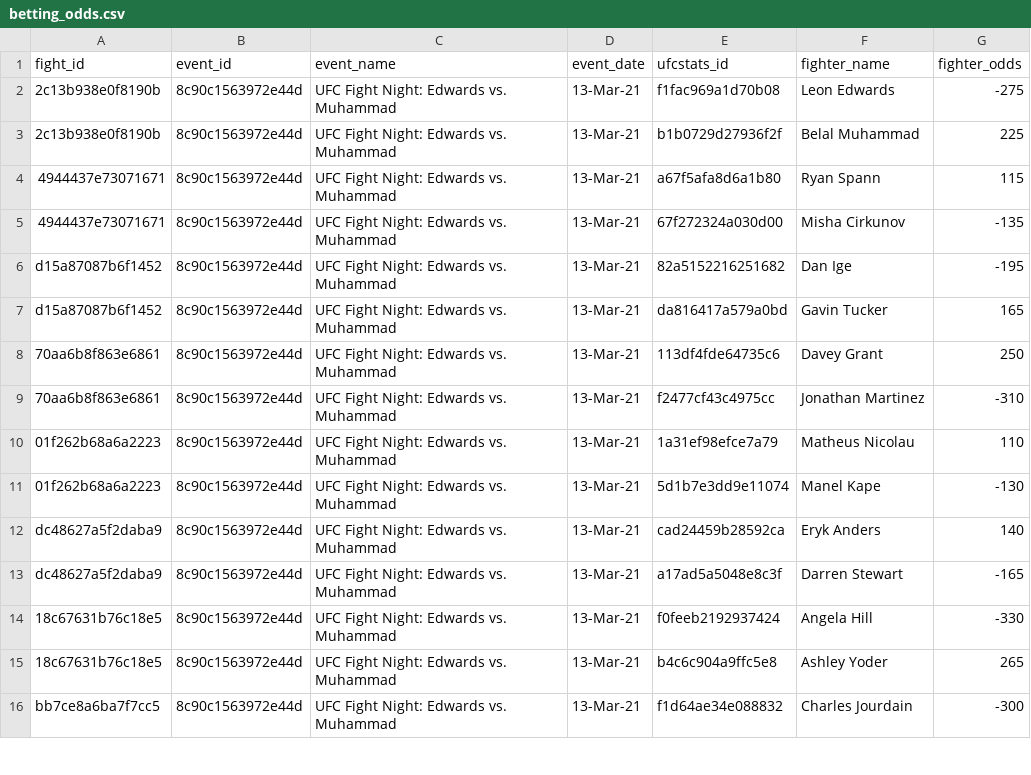
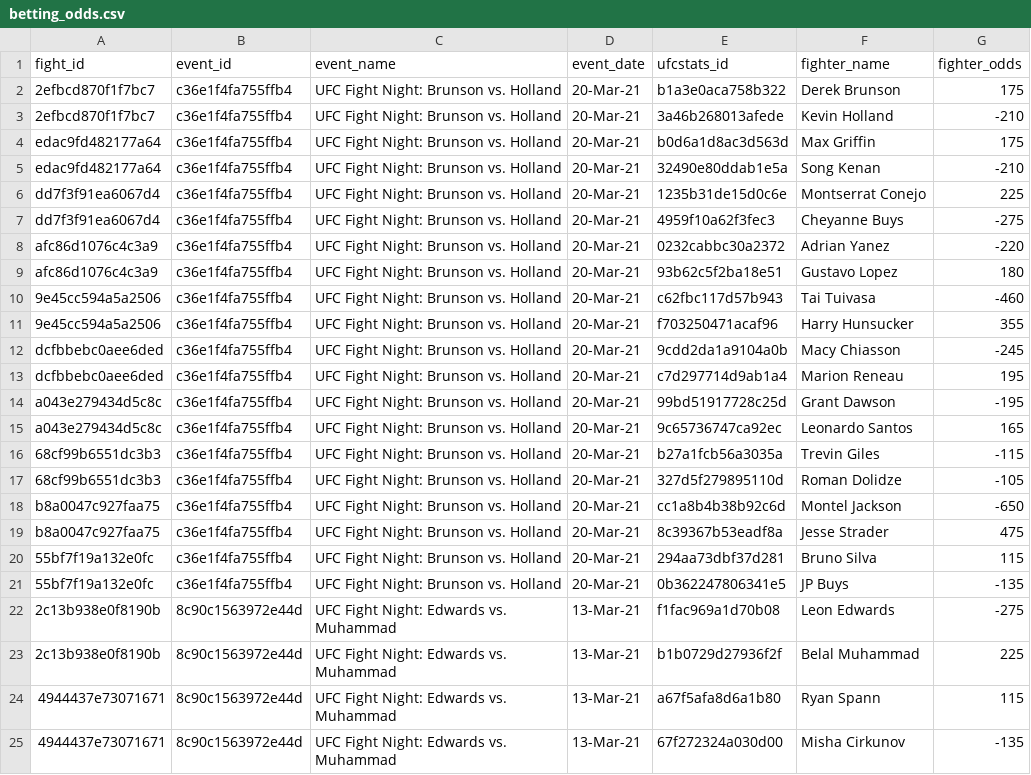
Before and after one commit to mjester93/ufc-data, a CSV file: betting_odds.csv, drawn as a sheet; only a part is shown; the shorter side is filled out with more unchanged rows; the diff names each change by its address in the sheet, - before the commit and + after, or states it on an @@ line.

Commit message:
adding weekly fights

```diff
--- a/betting_odds.csv
+++ b/betting_odds.csv
+row 2: 2efbcd870f1f7bc7 | c36e1f4fa755ffb4 | UFC Fight Night: Brunson vs. Holland | 20-Mar-21 | b1a3e0aca758b322 | Derek Brunson | 175
+row 3: 2efbcd870f1f7bc7 | c36e1f4fa755ffb4 | UFC Fight Night: Brunson vs. Holland | 20-Mar-21 | 3a46b268013afede | Kevin Holland | -210
+row 4: edac9fd482177a64 | c36e1f4fa755ffb4 | UFC Fight Night: Brunson vs. Holland | 20-Mar-21 | b0d6a1d8ac3d563d | Max Griffin | 175
+row 5: edac9fd482177a64 | c36e1f4fa755ffb4 | UFC Fight Night: Brunson vs. Holland | 20-Mar-21 | 32490e80ddab1e5a | Song Kenan | -210
+row 6: dd7f3f91ea6067d4 | c36e1f4fa755ffb4 | UFC Fight Night: Brunson vs. Holland | 20-Mar-21 | 1235b31de15d0c6e | Montserrat Conejo | 225
+row 7: dd7f3f91ea6067d4 | c36e1f4fa755ffb4 | UFC Fight Night: Brunson vs. Holland | 20-Mar-21 | 4959f10a62f3fec3 | Cheyanne Buys | -275
+row 8: afc86d1076c4c3a9 | c36e1f4fa755ffb4 | UFC Fight Night: Brunson vs. Holland | 20-Mar-21 | 0232cabbc30a2372 | Adrian Yanez | -220
+row 9: afc86d1076c4c3a9 | c36e1f4fa755ffb4 | UFC Fight Night: Brunson vs. Holland | 20-Mar-21 | 93b62c5f2ba18e51 | Gustavo Lopez | 180
+row 10: 9e45cc594a5a2506 | c36e1f4fa755ffb4 | UFC Fight Night: Brunson vs. Holland | 20-Mar-21 | c62fbc117d57b943 | Tai Tuivasa | -460
+row 11: 9e45cc594a5a2506 | c36e1f4fa755ffb4 | UFC Fight Night: Brunson vs. Holland | 20-Mar-21 | f703250471acaf96 | Harry Hunsucker | 355
+row 12: dcfbbebc0aee6ded | c36e1f4fa755ffb4 | UFC Fight Night: Brunson vs. Holland | 20-Mar-21 | 9cdd2da1a9104a0b | Macy Chiasson | -245
+row 13: dcfbbebc0aee6ded | c36e1f4fa755ffb4 | UFC Fight Night: Brunson vs. Holland | 20-Mar-21 | c7d297714d9ab1a4 | Marion Reneau | 195
+row 14: a043e279434d5c8c | c36e1f4fa755ffb4 | UFC Fight Night: Brunson vs. Holland | 20-Mar-21 | 99bd51917728c25d | Grant Dawson | -195
+row 15: a043e279434d5c8c | c36e1f4fa755ffb4 | UFC Fight Night: Brunson vs. Holland | 20-Mar-21 | 9c65736747ca92ec | Leonardo Santos | 165
+row 16: 68cf99b6551dc3b3 | c36e1f4fa755ffb4 | UFC Fight Night: Brunson vs. Holland | 20-Mar-21 | b27a1fcb56a3035a | Trevin Giles | -115
+row 17: 68cf99b6551dc3b3 | c36e1f4fa755ffb4 | UFC Fight Night: Brunson vs. Holland | 20-Mar-21 | 327d5f279895110d | Roman Dolidze | -105
+row 18: b8a0047c927faa75 | c36e1f4fa755ffb4 | UFC Fight Night: Brunson vs. Holland | 20-Mar-21 | cc1a8b4b38b92c6d | Montel Jackson | -650
+row 19: b8a0047c927faa75 | c36e1f4fa755ffb4 | UFC Fight Night: Brunson vs. Holland | 20-Mar-21 | 8c39367b53eadf8a | Jesse Strader | 475
+row 20: 55bf7f19a132e0fc | c36e1f4fa755ffb4 | UFC Fight Night: Brunson vs. Holland | 20-Mar-21 | 294aa73dbf37d281 | Bruno Silva | 115
+row 21: 55bf7f19a132e0fc | c36e1f4fa755ffb4 | UFC Fight Night: Brunson vs. Holland | 20-Mar-21 | 0b362247806341e5 | JP Buys | -135
```
Also changed, not shown: events.csv, fighter_career_stats.csv, 2 other files.
